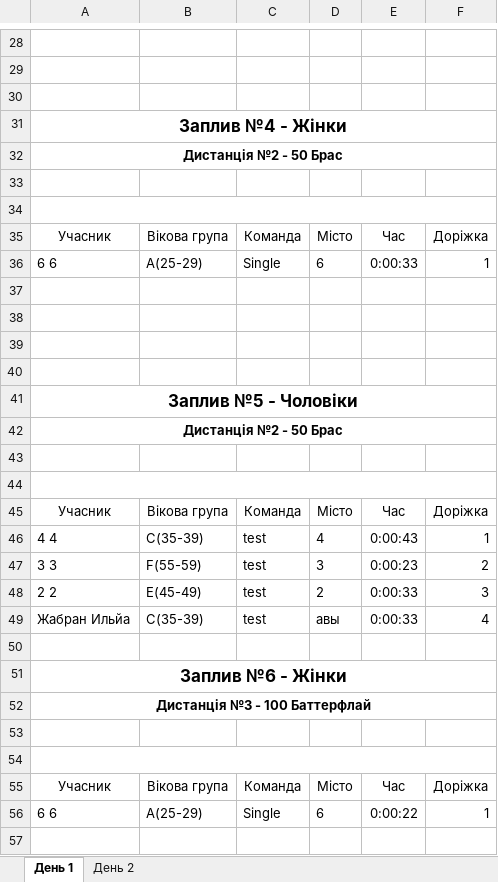
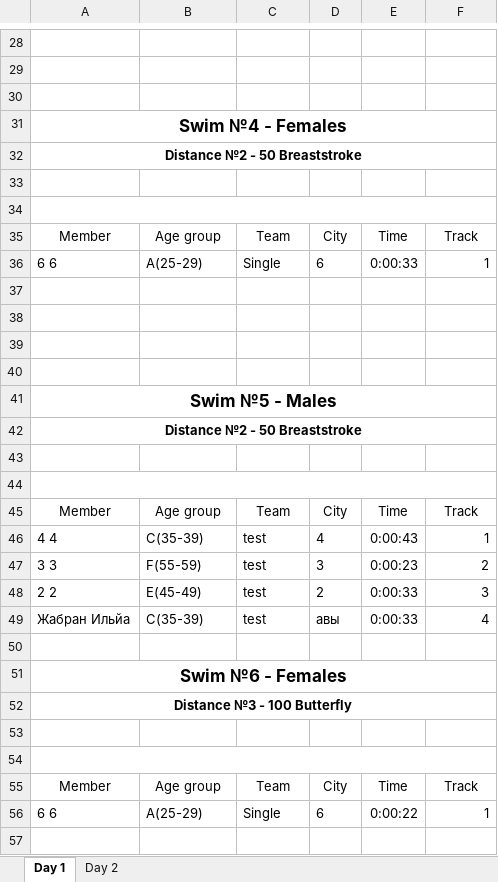
Before and after one commit to WarGen4ik/qorca, an Excel workbook: media/predictions/3.xlsx, sheet Day 1, drawn as a sheet; only a part is shown, gaps mark what is left out; values as stored, in another font and other column widths than the file's, no borders; removed rows and columns are numbered as before the commit, all else as after; the diff covers the shown part only; the diff names each change by its address in the sheet, - before the commit and + after, or states it on an @@ line.

```diff
--- a/media/predictions/3.xlsx (sheet Day 1)
+++ b/media/predictions/3.xlsx (sheet Day 1)
-sheet tab: День 1
+sheet tab: Day 1
-sheet tab: День 2
+sheet tab: Day 2
-A31: Заплив №4 - Жінки
+A31: Swim №4 - Females
-A32: Дистанція №2 - 50 Брас
+A32: Distance №2 - 50 Breaststroke
-row 35: Учасник | Вікова група | Команда | Місто | Час | Доріжка
+row 35: Member | Age group | Team | City | Time | Track
-A41: Заплив №5 - Чоловіки
+A41: Swim №5 - Males
-A42: Дистанція №2 - 50 Брас
+A42: Distance №2 - 50 Breaststroke
-row 45: Учасник | Вікова група | Команда | Місто | Час | Доріжка
+row 45: Member | Age group | Team | City | Time | Track
-A51: Заплив №6 - Жінки
+A51: Swim №6 - Females
-A52: Дистанція №3 - 100 Баттерфлай
+A52: Distance №3 - 100 Butterfly
-row 55: Учасник | Вікова група | Команда | Місто | Час | Доріжка
+row 55: Member | Age group | Team | City | Time | Track
```
Also changed, not shown: 6 added rows, 6 removed rows and 12 edited cells elsewhere in this sheet, sheet Day 2, 34 other files.
